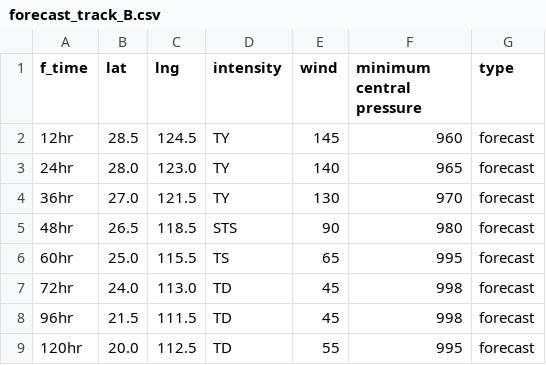
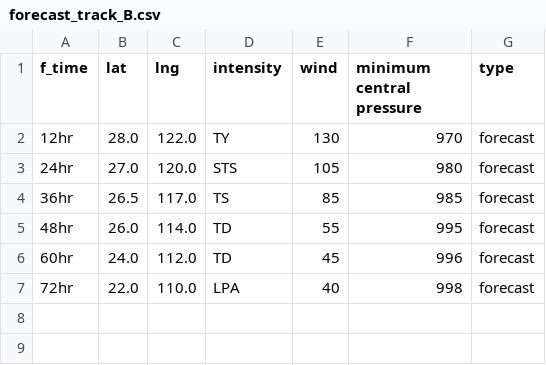
Before and after one commit to zax41006-bot/TC-Track, a CSV file: forecast_track_B.csv, drawn as a sheet.

Commit message:
Update forecast_track_B.csv

```diff
--- a/forecast_track_B.csv
+++ b/forecast_track_B.csv
@@ -1,9 +1,7 @@
 f_time,lat,lng,intensity,wind,minimum central pressure,type
-12hr,28.5,124.5,TY,145,960,forecast
-24hr,28.0,123.0,TY,140,965,forecast
-36hr,27.0,121.5,TY,130,970,forecast
-48hr,26.5,118.5,STS,90,980,forecast
-60hr,25.0,115.5,TS,65,995,forecast
-72hr,24.0,113.0,TD,45,998,forecast
-96hr,21.5,111.5,TD,45,998,forecast
-120hr,20.0,112.5,TD,55,995,forecast
+12hr,28.0,122.0,TY,130,970,forecast
+24hr,27.0,120.0,STS,105,980,forecast
+36hr,26.5,117.0,TS,85,985,forecast
+48hr,26.0,114.0,TD,55,995,forecast
+60hr,24.0,112.0,TD,45,996,forecast
+72hr,22.0,110.0,LPA,40,998,forecast
```
